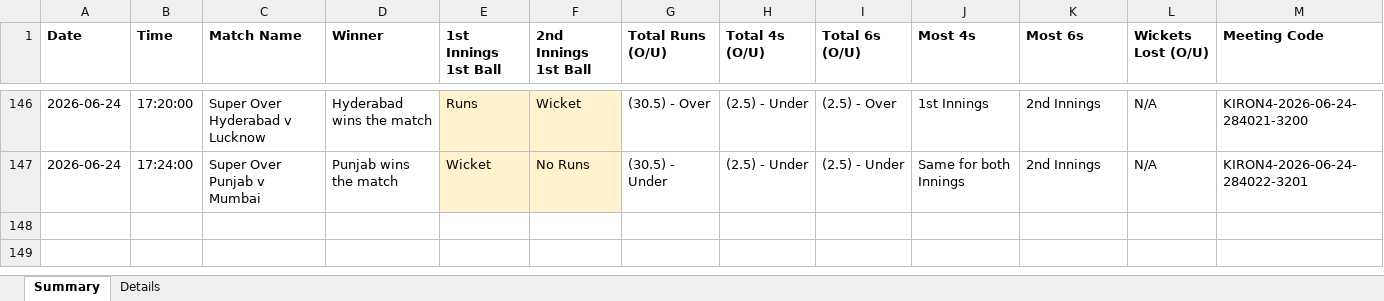
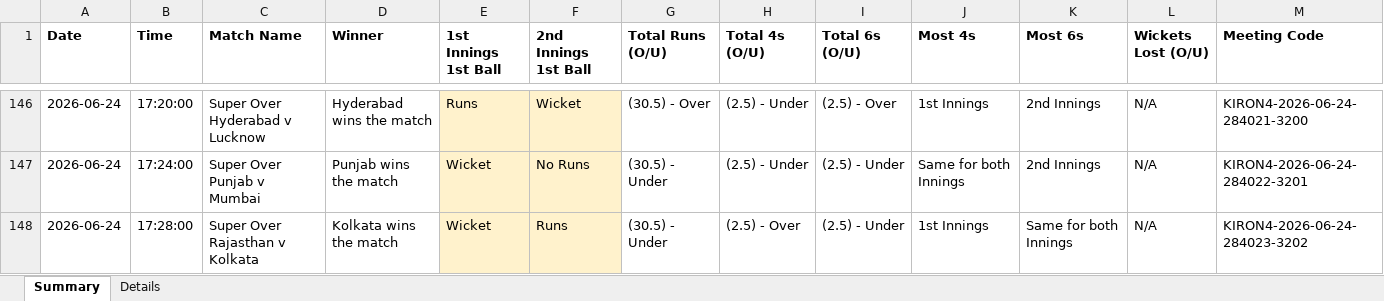
Before and after one commit to NorajChathuranga/STBet-Tracker, an Excel workbook: data/cricket_superover_results.xlsx, sheet Summary, drawn as a sheet; only a part is shown, gaps mark what is left out; values as stored, in another font and other column widths than the file's, no borders; the diff names each change by its address in the sheet, - before the commit and + after, or states it on an @@ line.

Commit message:
Auto-update match records (local source)

```diff
--- a/data/cricket_superover_results.xlsx (sheet Summary)
+++ b/data/cricket_superover_results.xlsx (sheet Summary)
+row 148: 2026-06-24 | 17:28:00 | Super Over Rajasthan v Kolkata | Kolkata wins the match | Wicket | Runs | (30.5) - Under | (2.5) - Over | (2.5) - Under | 1st Innings | Same for both Innings | N/A | KIRON4-2026-06-24-284023-3202
```
Also changed, not shown: sheet Details, 5 other files.
